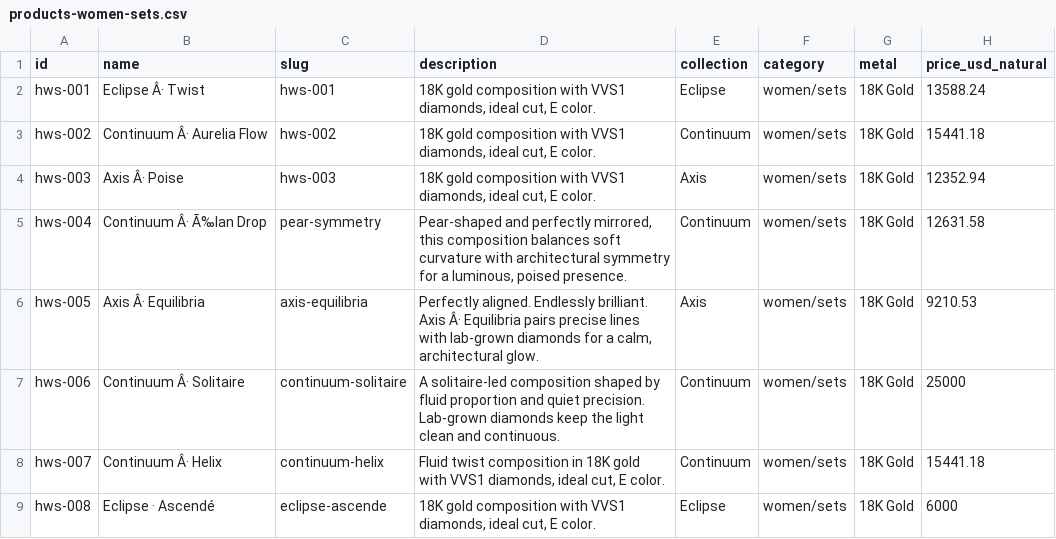
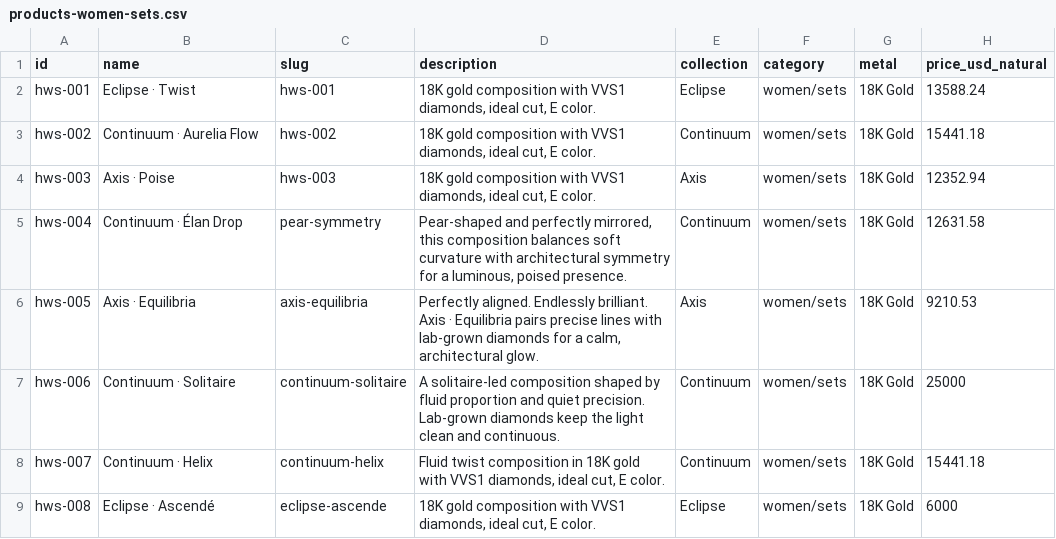
Before and after one commit to arifmanasiya/heerawalla, a CSV file: data/products-women-sets.csv, drawn as a sheet; only a part is shown; the diff names each change by its address in the sheet, - before the commit and + after, or states it on an @@ line.

Commit message:
Fix product name encoding

```diff
--- a/data/products-women-sets.csv
+++ b/data/products-women-sets.csv
-B2 (name): Eclipse Â· Twist
+B2 (name): Eclipse · Twist
-B3 (name): Continuum Â· Aurelia Flow
+B3 (name): Continuum · Aurelia Flow
-B4 (name): Axis Â· Poise
+B4 (name): Axis · Poise
-B5 (name): Continuum Â· Ã‰lan Drop
+B5 (name): Continuum · Élan Drop
-B6 (name): Axis Â· Equilibria
+B6 (name): Axis · Equilibria
-D6 (description): …brilliant. Axis Â· Equilibria pairs…
+D6 (description): …brilliant. Axis · Equilibria pairs…
-B7 (name): Continuum Â· Solitaire
+B7 (name): Continuum · Solitaire
-B8 (name): Continuum Â· Helix
+B8 (name): Continuum · Helix
```
